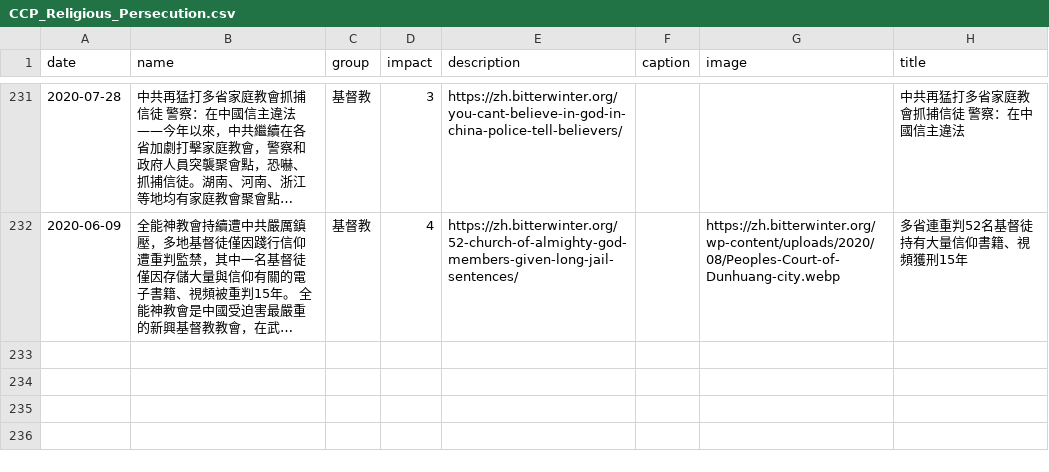
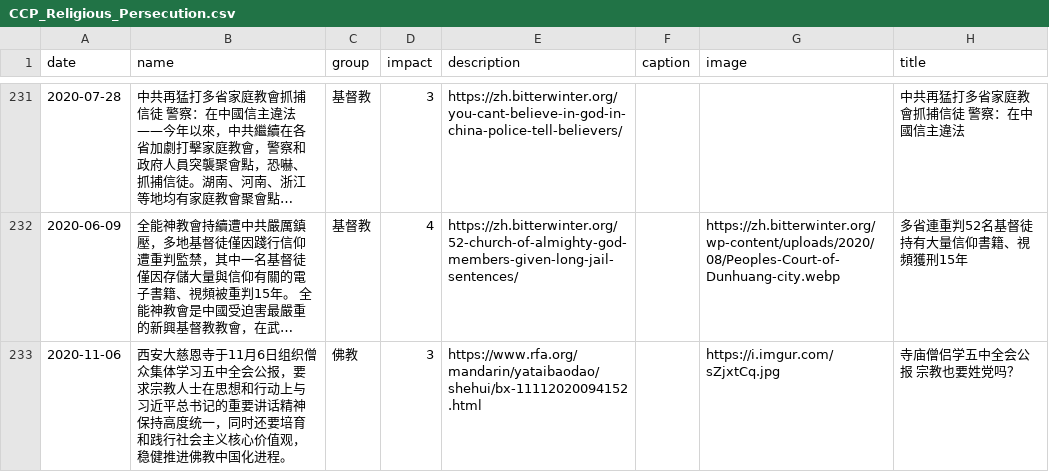
Before and after one commit to chinatimeline/data, a CSV file: ideology/CCP_Religious_Persecution.csv, drawn as a sheet; only a part is shown, gaps mark what is left out; long unchanged cells end in …; the diff names each change by its address in the sheet, - before the commit and + after, or states it on an @@ line.

```diff
--- a/ideology/CCP_Religious_Persecution.csv
+++ b/ideology/CCP_Religious_Persecution.csv
+row 233: 2020-11-06 | 西安大慈恩寺于11月6日组织僧众集体学习五中全会公报，要求宗教人士在思想和行动上与习近平总书记的重要讲话精神保持高度统一，同时还要培育和践行社会主义核心价值观，稳健推进佛教中国化进程。 | 佛教 | 3 | https://www.rfa.org/mandarin/yataibaodao/shehui/bx-11112020094152.html |  | https://i.imgur.com/sZjxtCq.jpg | 寺庙僧侣学五中全会公报 宗教也要姓党吗？
```
Also changed, not shown: ideology/CCP_Ideology_Events.csv.
